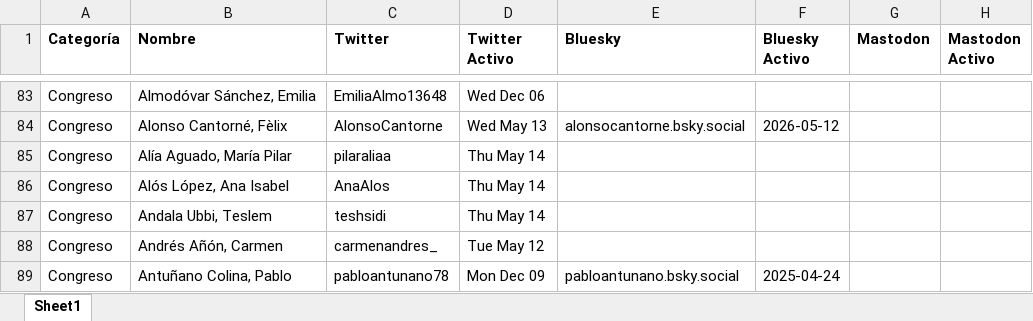
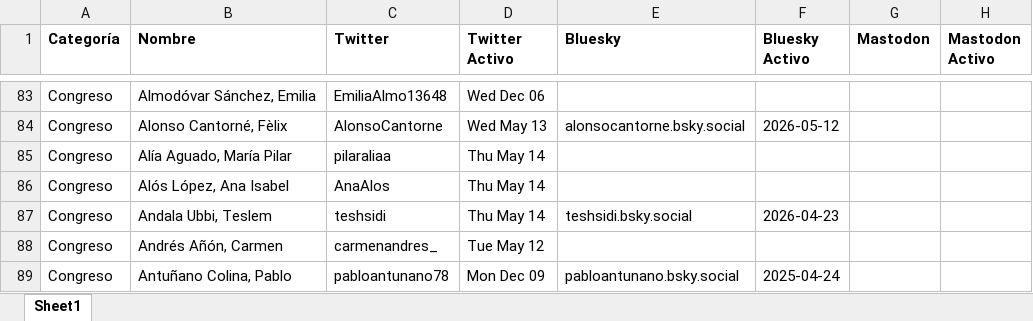
Before and after one commit to lopublico/saldeahi, an Excel workbook: dataset/datosfinales.xlsx, sheet Sheet1, drawn as a sheet; only a part is shown, gaps mark what is left out; values as stored, in another font and other column widths than the file's, no borders; the diff names each change by its address in the sheet, - before the commit and + after, or states it on an @@ line.

```diff
--- a/dataset/datosfinales.xlsx (sheet Sheet1)
+++ b/dataset/datosfinales.xlsx (sheet Sheet1)
-E87 (Bluesky): (empty)
+E87 (Bluesky): teshsidi.bsky.social
-F87 (Bluesky Activo): (empty)
+F87 (Bluesky Activo): 2026-04-23
```
Also changed, not shown: 2 other files.
